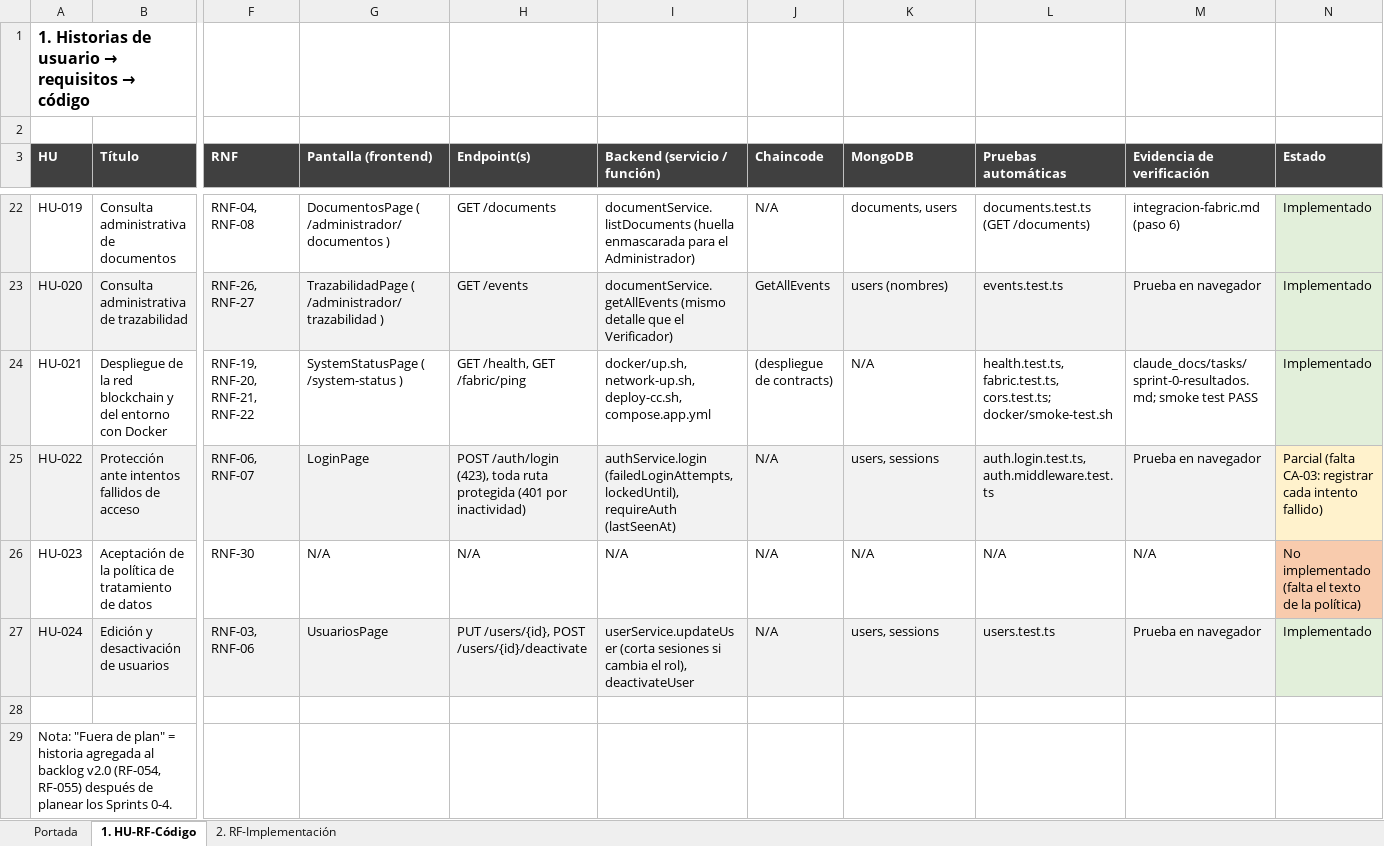
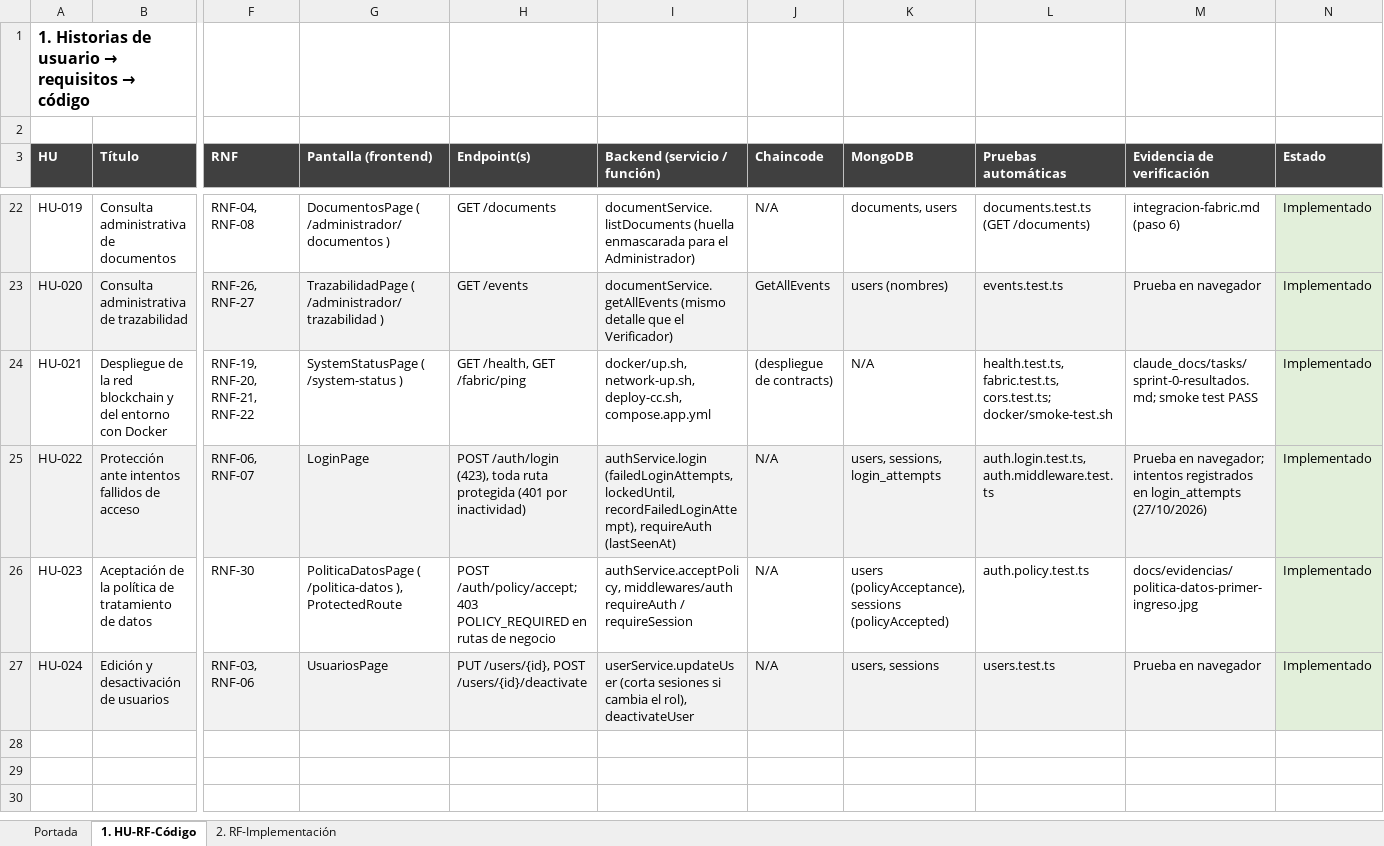
Before and after one commit to swummen/Blockchain_Contratos, an Excel workbook: docs/Objetivo 3/Matriz_Trazabilidad_HU_RF_Codigo.xlsx, sheet 1. HU-RF-Código, drawn as a sheet; only a part is shown, gaps mark what is left out; values as stored, in another font and other column widths than the file's, no borders; rows hold the shown columns only; the diff names each change by its address in the sheet, - before the commit and + after, or states it on an @@ line.

```diff
--- a/docs/Objetivo 3/Matriz_Trazabilidad_HU_RF_Codigo.xlsx (sheet 1. HU-RF-Código)
+++ b/docs/Objetivo 3/Matriz_Trazabilidad_HU_RF_Codigo.xlsx (sheet 1. HU-RF-Código)
-I25 (Backend (servicio / función)): authService.login (failedLoginAttempts, lockedUntil), requireAuth (lastSeenAt)
+I25 (Backend (servicio / función)): authService.login (failedLoginAttempts, lockedUntil, recordFailedLoginAttempt), requireAuth (lastSeenAt)
-K25 (MongoDB): users, sessions
+K25 (MongoDB): users, sessions, login_attempts
-M25 (Evidencia de verificación): Prueba en navegador
+M25 (Evidencia de verificación): Prueba en navegador; intentos registrados en login_attempts (27/10/2026)
-N25 (Estado): Parcial (falta CA-03: registrar cada intento fallido)
+N25 (Estado): Implementado
-N25 fill: #FFF2CC
+N25 fill: #E2EFDA
-G26 (Pantalla (frontend)): N/A
+G26 (Pantalla (frontend)): PoliticaDatosPage ( /politica-datos ), ProtectedRoute
-H26 (Endpoint(s)): N/A
+H26 (Endpoint(s)): POST /auth/policy/accept; 403 POLICY_REQUIRED en rutas de negocio
-I26 (Backend (servicio / función)): N/A
+I26 (Backend (servicio / función)): authService.acceptPolicy, middlewares/auth requireAuth / requireSession
-K26 (MongoDB): N/A
+K26 (MongoDB): users (policyAcceptance), sessions (policyAccepted)
-L26 (Pruebas automáticas): N/A
+L26 (Pruebas automáticas): auth.policy.test.ts
-M26 (Evidencia de verificación): N/A
+M26 (Evidencia de verificación): docs/evidencias/politica-datos-primer-ingreso.jpg
-N26 (Estado): No implementado (falta el texto de la política)
+N26 (Estado): Implementado
-N26 fill: #F8CBAD
+N26 fill: #E2EFDA
-row 28: (empty)
-row 29: Nota: "Fuera de plan" = historia agregada al backlog v2.0 (RF-054, RF-055) después de planear los Sprints 0-4.
```
Also changed, not shown: sheet 2. RF-Implementación, sheet Portada, docs/Informe_Resultados_Defectos_TrazaDoc.xlsx, docs/Matriz_Trazabilidad_HU_RF_Codigo.xlsx, 48 other files.
